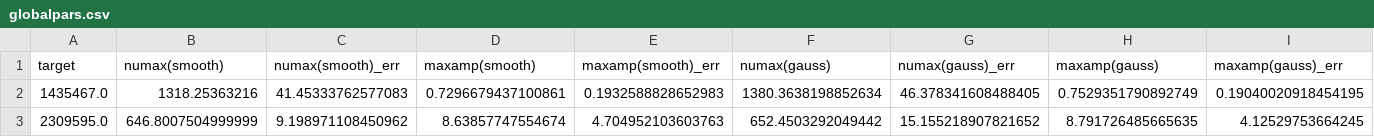
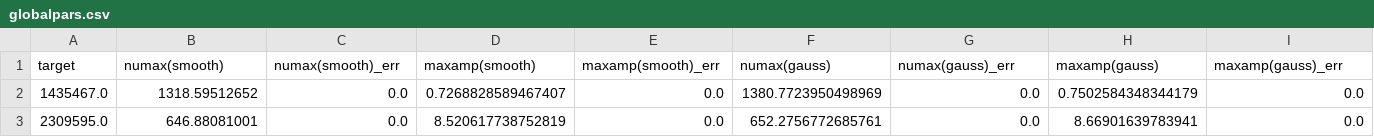
Before and after one commit to ashleychontos/pySYD, a CSV file: Files/globalpars.csv, drawn as a sheet; only a part is shown; the diff covers the shown part only; the diff names each change by its address in the sheet, - before the commit and + after, or states it on an @@ line.

```diff
--- a/Files/globalpars.csv
+++ b/Files/globalpars.csv
-B2 (numax(smooth)): 1318.25363216
+B2 (numax(smooth)): 1318.59512652
-C2 (numax(smooth)_err): 41.45333762577083
+C2 (numax(smooth)_err): 0.0
-D2 (maxamp(smooth)): 0.7296679437100861
+D2 (maxamp(smooth)): 0.7268828589467407
-E2 (maxamp(smooth)_err): 0.1932588828652983
+E2 (maxamp(smooth)_err): 0.0
-F2 (numax(gauss)): 1380.3638198852634
+F2 (numax(gauss)): 1380.7723950498969
-G2 (numax(gauss)_err): 46.378341608488405
+G2 (numax(gauss)_err): 0.0
-H2 (maxamp(gauss)): 0.7529351790892749
+H2 (maxamp(gauss)): 0.7502584348344179
-I2 (maxamp(gauss)_err): 0.19040020918454195
+I2 (maxamp(gauss)_err): 0.0
-B3 (numax(smooth)): 646.8007504999999
+B3 (numax(smooth)): 646.88081001
-C3 (numax(smooth)_err): 9.198971108450962
+C3 (numax(smooth)_err): 0.0
-D3 (maxamp(smooth)): 8.63857747554674
+D3 (maxamp(smooth)): 8.520617738752819
-E3 (maxamp(smooth)_err): 4.704952103603763
+E3 (maxamp(smooth)_err): 0.0
-F3 (numax(gauss)): 652.4503292049442
+F3 (numax(gauss)): 652.2756772685761
-G3 (numax(gauss)_err): 15.155218907821652
+G3 (numax(gauss)_err): 0.0
-H3 (maxamp(gauss)): 8.791726485665635
+H3 (maxamp(gauss)): 8.66901639783941
-I3 (maxamp(gauss)_err): 4.12529753664245
+I3 (maxamp(gauss)_err): 0.0
```
Also changed, not shown: 8 edited cells elsewhere in this file, Files/results/1435467/1435467_globalpars.csv, Files/results/2309595/2309595_globalpars.csv, 9 other files.
